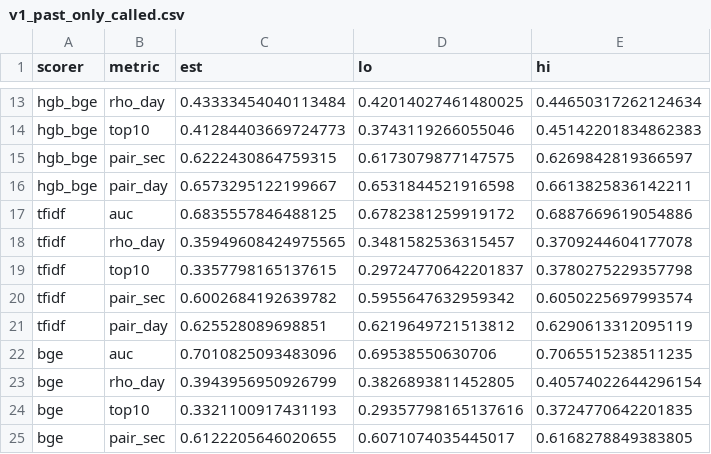
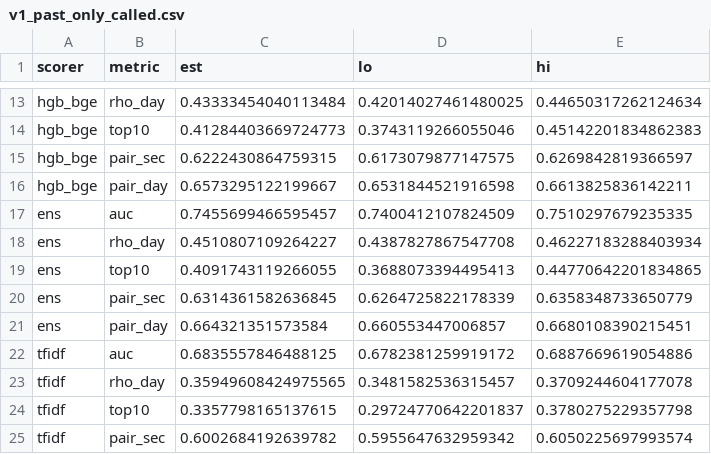
Before and after one commit to RoxyAsahi/ml-news-popularity, a CSV file: results/tables/v1_past_only_called.csv, drawn as a sheet; only a part is shown, gaps mark what is left out; the shorter side is filled out with more unchanged rows.

```diff
--- a/results/tables/v1_past_only_called.csv
+++ b/results/tables/v1_past_only_called.csv
@@ -16,2 +16,7 @@ hgb_bge,pair_sec,0.6222430864759315,0.6173079877147575,0.6269842819366597
 hgb_bge,pair_day,0.6573295122199667,0.6531844521916598,0.6613825836142211
+ens,auc,0.7455699466595457,0.7400412107824509,0.7510297679235335
+ens,rho_day,0.4510807109264227,0.4387827867547708,0.46227183288403934
+ens,top10,0.4091743119266055,0.3688073394495413,0.44770642201834865
+ens,pair_sec,0.6314361582636845,0.6264725822178339,0.6358348733650779
+ens,pair_day,0.664321351573584,0.660553447006857,0.6680108390215451
 tfidf,auc,0.6835557846488125,0.6782381259919172,0.6887669619054886
```
Also changed, not shown: results/tables/a1_alignment_quality.csv, results/tables/a2_validation_periods.csv, 33 other files.
